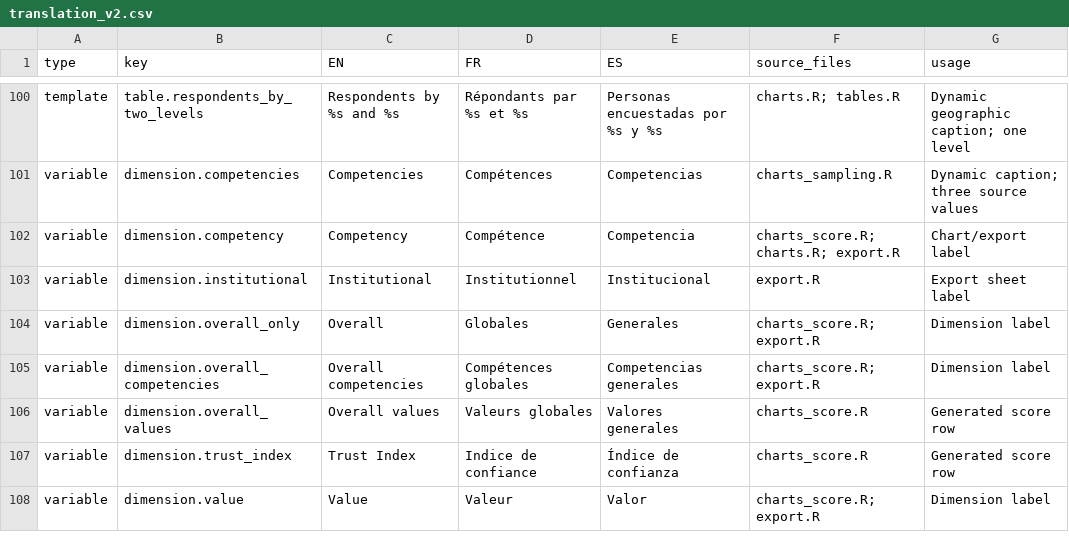
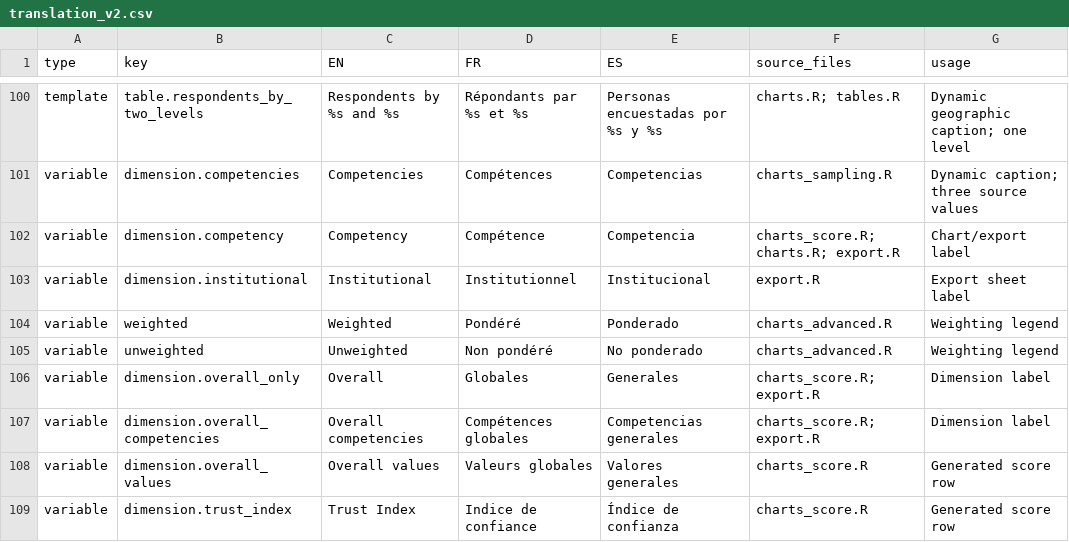
Before and after one commit to CEA-dataportal/trust-index, a CSV file: R/base/translation_v2.csv, drawn as a sheet; only a part is shown, gaps mark what is left out; the shorter side is filled out with more unchanged rows.

Commit message:
Update translation_v2.csv

```diff
--- a/R/base/translation_v2.csv
+++ b/R/base/translation_v2.csv
@@ -103,2 +103,4 @@ variable,dimension.competency,Competency,Compétence,Competencia,charts_score.R;
 variable,dimension.institutional,Institutional,Institutionnel,Institucional,export.R,Export sheet label
+variable,weighted,Weighted,Pondéré,Ponderado,charts_advanced.R,Weighting legend
+variable,unweighted,Unweighted,Non pondéré,No ponderado,charts_advanced.R,Weighting legend
 variable,dimension.overall_only,Overall,Globales,Generales,charts_score.R; export.R,Dimension label
```
